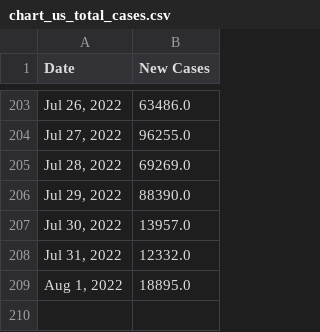
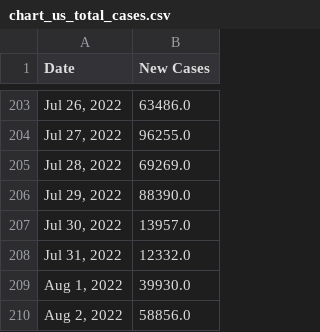
Before and after one commit to Pasin3ru/Tracking-COVID-19, a CSV file: _data/chart_us_total_cases.csv, drawn as a sheet; only a part is shown, gaps mark what is left out.

```diff
--- a/_data/chart_us_total_cases.csv
+++ b/_data/chart_us_total_cases.csv
@@ -208,2 +208,3 @@ Date,New Cases
 "Jul 31, 2022",12332.0
-"Aug 1, 2022",18895.0
+"Aug 1, 2022",39930.0
+"Aug 2, 2022",58856.0
```
Also changed, not shown: _data/chart_us_total_deaths.csv, 10 other files.
